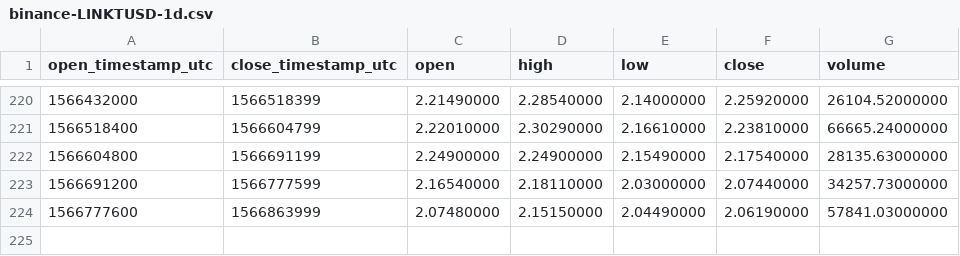
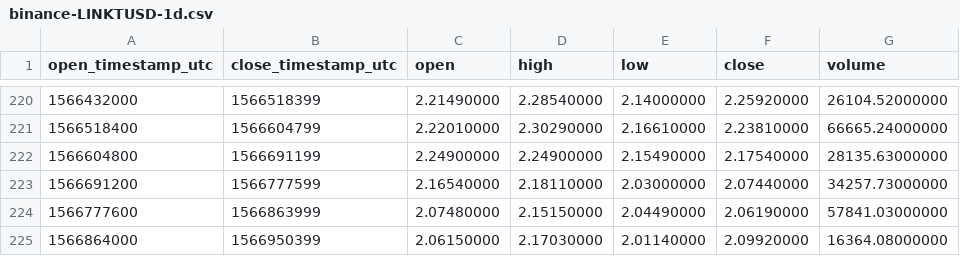
Before and after one commit to cryptobigbro/binance-LINKTUSD, a CSV file: binance-LINKTUSD-1d.csv, drawn as a sheet; only a part is shown, gaps mark what is left out; the diff names each change by its address in the sheet, - before the commit and + after, or states it on an @@ line.

```diff
--- a/binance-LINKTUSD-1d.csv
+++ b/binance-LINKTUSD-1d.csv
+row 225: 1566864000 | 1566950399 | 2.06150000 | 2.17030000 | 2.01140000 | 2.09920000 | 16364.08000000
```
Also changed, not shown: binance-LINKTUSD-1h.csv.
